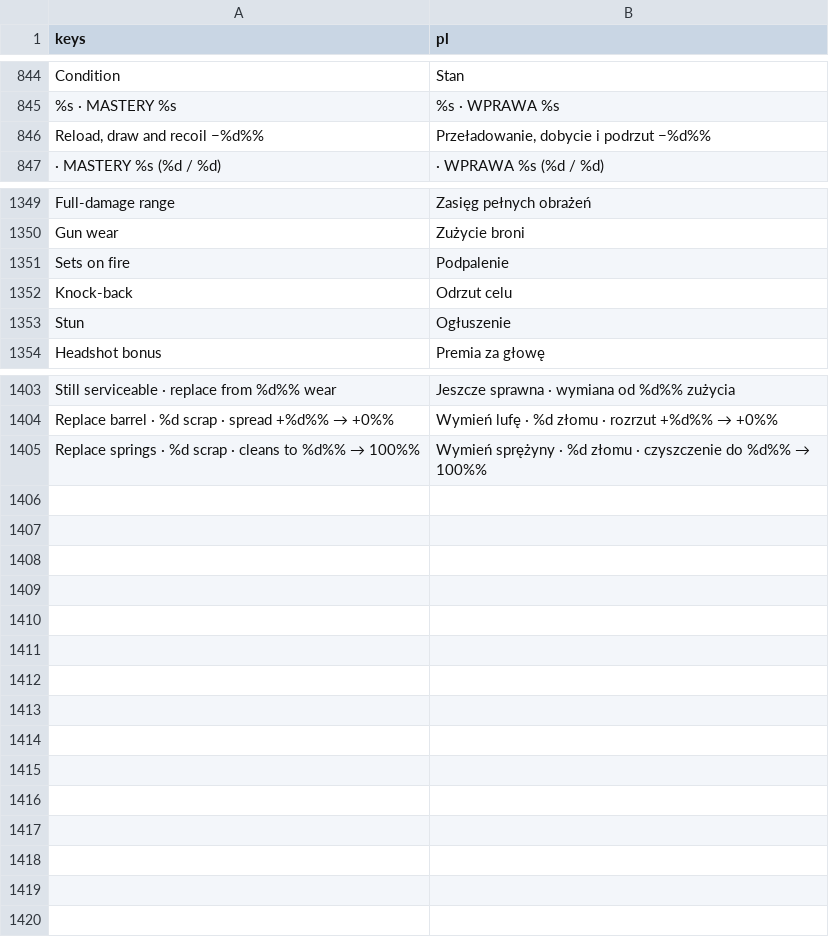
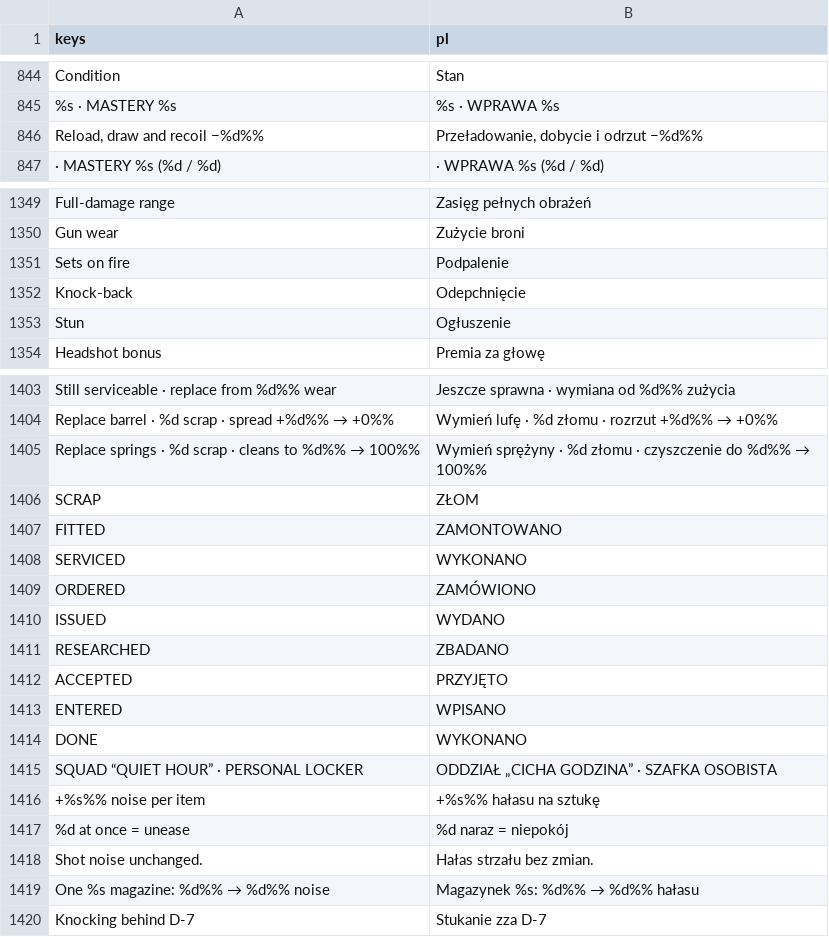
Before and after one commit to ssiwm/gameon, a CSV file: prototype/translations/ui.csv, drawn as a sheet; only a part is shown, gaps mark what is left out.

```diff
--- a/prototype/translations/ui.csv
+++ b/prototype/translations/ui.csv
@@ -845,3 +845,3 @@
 "%s  ·  MASTERY %s","%s  ·  WPRAWA %s"
-"Reload, draw and recoil −%d%%","Przeładowanie, dobycie i podrzut −%d%%"
+"Reload, draw and recoil −%d%%","Przeładowanie, dobycie i odrzut −%d%%"
 "  ·  MASTERY %s  (%d / %d)","  ·  WPRAWA %s  (%d / %d)"
@@ -1351,3 +1351,3 @@
 "Sets on fire","Podpalenie"
-"Knock-back","Odrzut celu"
+"Knock-back","Odepchnięcie"
 "Stun","Ogłuszenie"
@@ -1405 +1405,16 @@
 "Replace springs  ·  %d scrap  ·  cleans to %d%% → 100%%","Wymień sprężyny  ·  %d złomu  ·  czyszczenie do %d%% → 100%%"
+"SCRAP","ZŁOM"
+"FITTED","ZAMONTOWANO"
+"SERVICED","WYKONANO"
+"ORDERED","ZAMÓWIONO"
+"ISSUED","WYDANO"
+"RESEARCHED","ZBADANO"
+"ACCEPTED","PRZYJĘTO"
+"ENTERED","WPISANO"
+"DONE","WYKONANO"
+"SQUAD “QUIET HOUR” · PERSONAL LOCKER","ODDZIAŁ „CICHA GODZINA” · SZAFKA OSOBISTA"
+"+%s%% noise per item","+%s%% hałasu na sztukę"
+"%d at once = unease","%d naraz = niepokój"
+"Shot noise unchanged.","Hałas strzału bez zmian."
+"One %s magazine: %d%% → %d%% noise","Magazynek %s: %d%% → %d%% hałasu"
+"Knocking behind D-7","Stukanie zza D-7"
```
Also changed, not shown: 19 other files.
